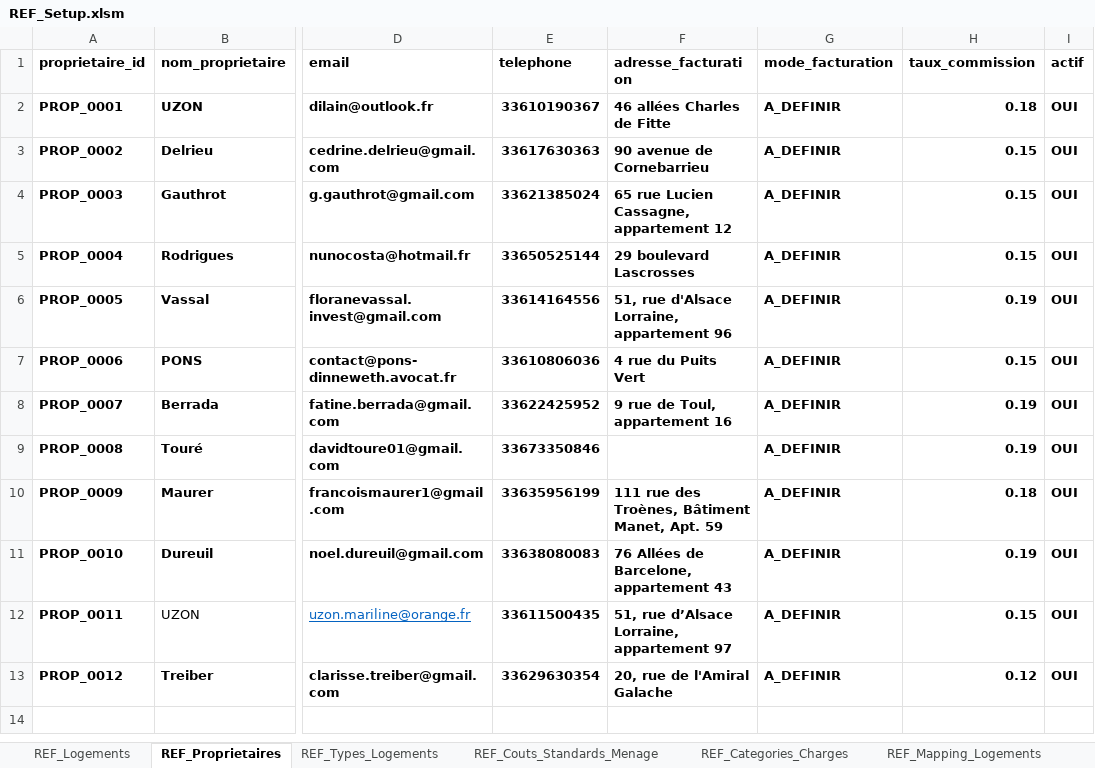
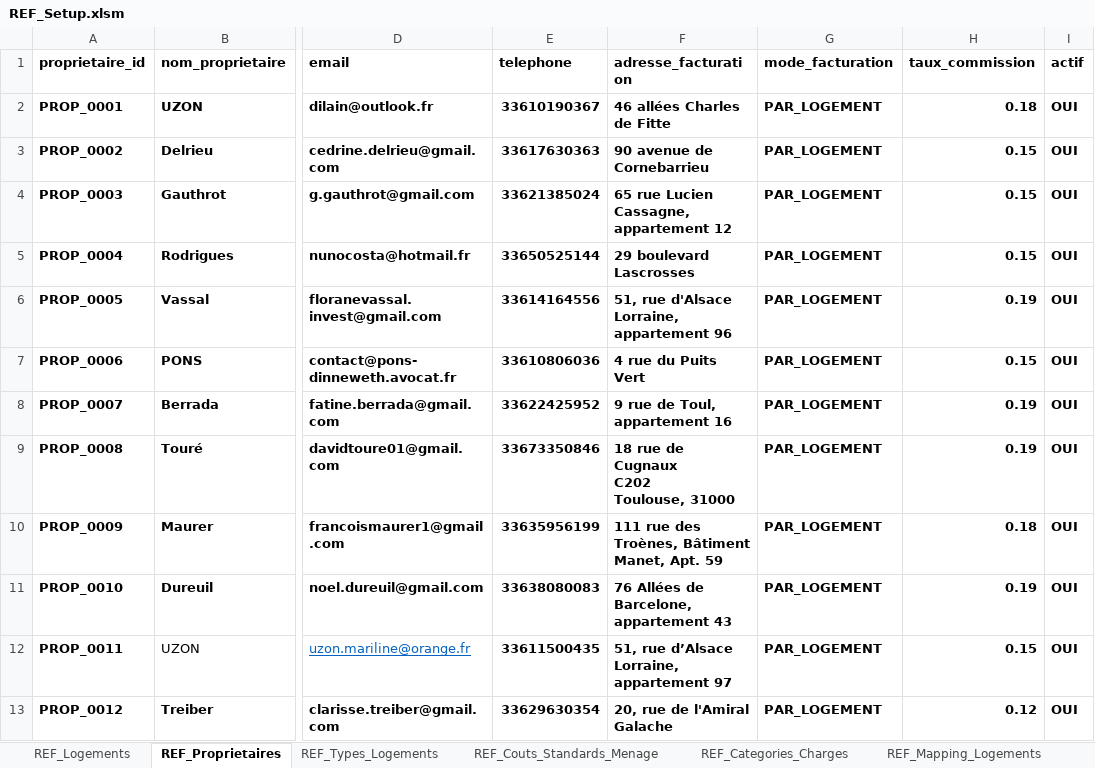
Before and after one commit to eschmitt27/hostaway-reporting, an Excel workbook: 01_SOURCES_BRUTES/REF_Setup/REF_Setup.xlsm, sheet REF_Proprietaires, drawn as a sheet; only a part is shown, gaps mark what is left out; values as stored, in another font and other column widths than the file's, no borders; table styles not drawn; ↵ is a line break in a cell; the diff names each change by its address in the sheet, - before the commit and + after, or states it on an @@ line.

```diff
--- a/01_SOURCES_BRUTES/REF_Setup/REF_Setup.xlsm (sheet REF_Proprietaires)
+++ b/01_SOURCES_BRUTES/REF_Setup/REF_Setup.xlsm (sheet REF_Proprietaires)
-G2:G13 (mode_facturation): A_DEFINIR
+G2:G13 (mode_facturation): PAR_LOGEMENT
-F9 (adresse_facturation): (empty)
+F9 (adresse_facturation): 18 rue de Cugnaux ↵ C202 ↵ Toulouse, 31000
```
Also changed, not shown: 02_TRAVAIL/Lot11_Controles/MASTER_CTRL_Coherence.xlsx, 02_TRAVAIL/Lot12_Factures/MASTER_FACT_Proprietaires.xlsx.
